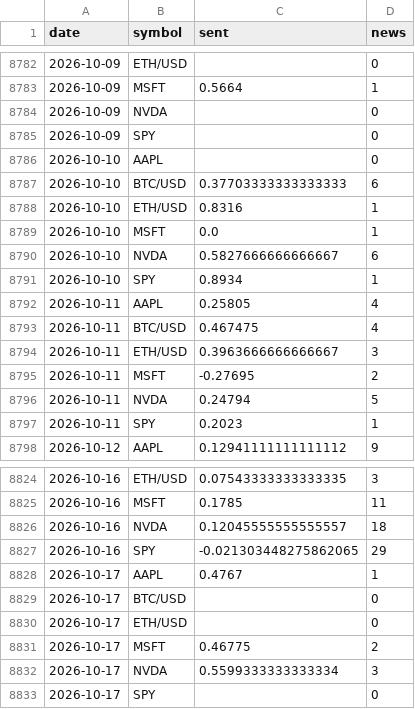
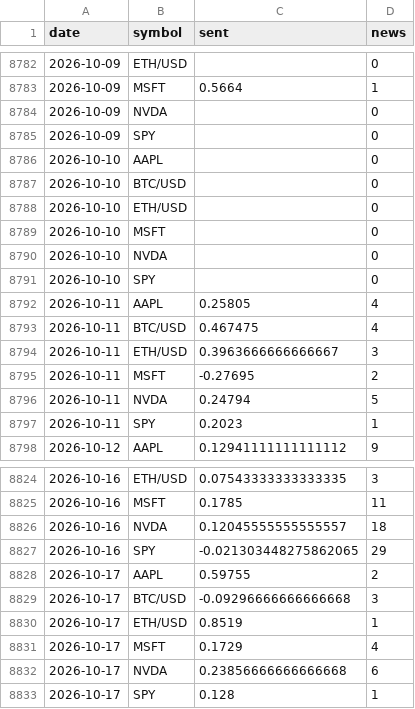
Before and after one commit to SoonToBeDataScientist/DashQV2, a CSV file: data/sentiment.csv, drawn as a sheet; only a part is shown, gaps mark what is left out.

```diff
--- a/data/sentiment.csv
+++ b/data/sentiment.csv
@@ -8786,7 +8786,7 @@ date,symbol,sent,news
 2026-10-10,AAPL,,0
-2026-10-10,BTC/USD,0.37703333333333333,6
-2026-10-10,ETH/USD,0.8316,1
-2026-10-10,MSFT,0.0,1
-2026-10-10,NVDA,0.5827666666666667,6
-2026-10-10,SPY,0.8934,1
+2026-10-10,BTC/USD,,0
+2026-10-10,ETH/USD,,0
+2026-10-10,MSFT,,0
+2026-10-10,NVDA,,0
+2026-10-10,SPY,,0
 2026-10-11,AAPL,0.25805,4
@@ -8827,7 +8827,7 @@ date,symbol,sent,news
 2026-10-16,SPY,-0.021303448275862065,29
-2026-10-17,AAPL,0.4767,1
-2026-10-17,BTC/USD,,0
-2026-10-17,ETH/USD,,0
-2026-10-17,MSFT,0.46775,2
-2026-10-17,NVDA,0.5599333333333334,3
-2026-10-17,SPY,,0
+2026-10-17,AAPL,0.59755,2
+2026-10-17,BTC/USD,-0.09296666666666668,3
+2026-10-17,ETH/USD,0.8519,1
+2026-10-17,MSFT,0.1729,4
+2026-10-17,NVDA,0.23856666666666668,6
+2026-10-17,SPY,0.128,1
```
Also changed, not shown: data/snapshots.csv, 2 other files.
